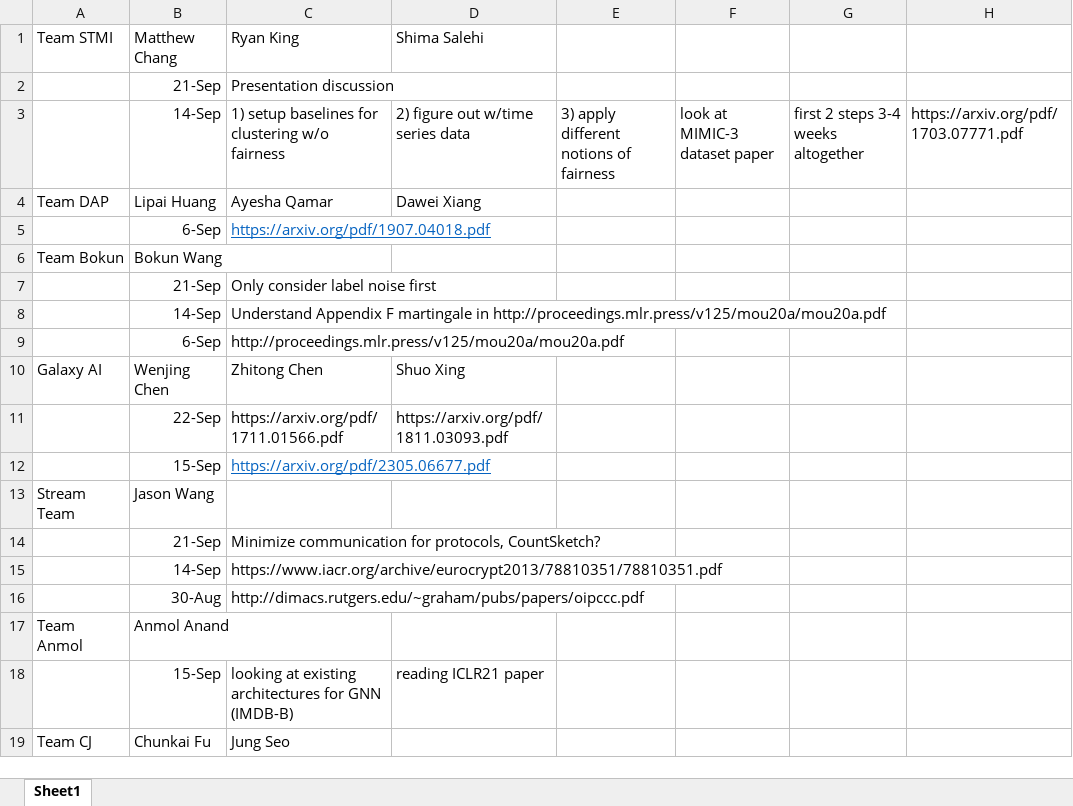
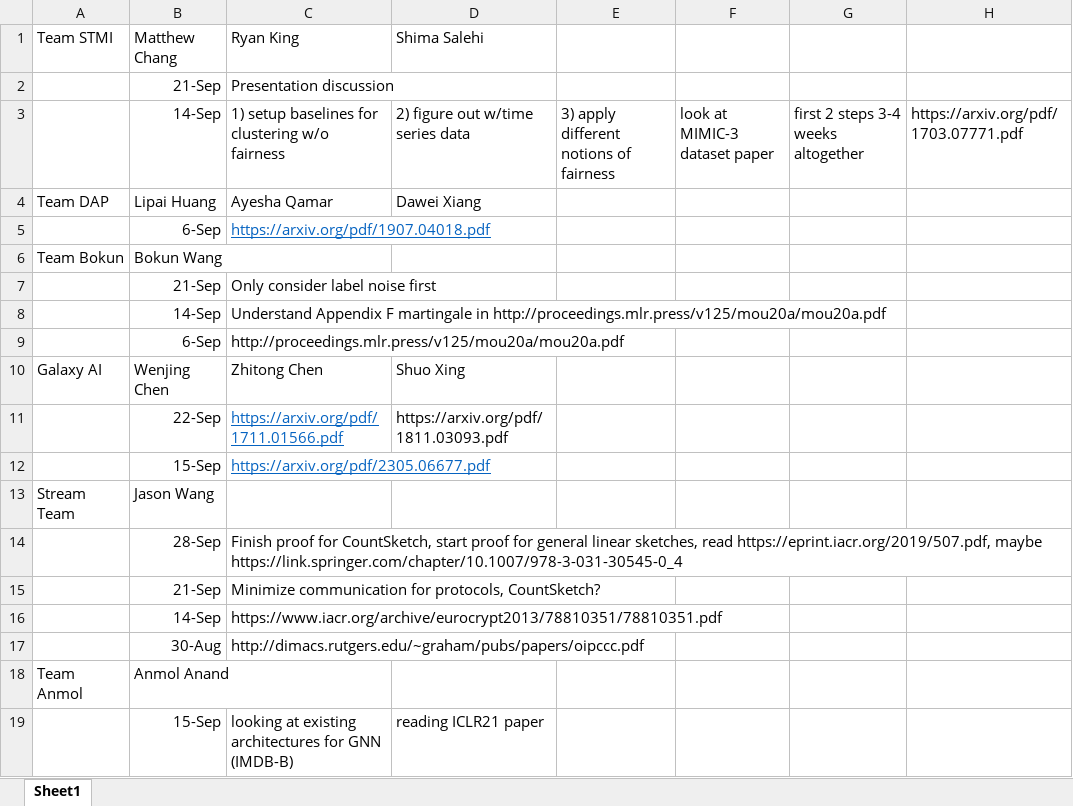
Before and after one commit to samsonzhou/samsonzhou.github.io, an Excel workbook: CSCE689-23/689-book.xlsx, sheet Sheet1, drawn as a sheet; only a part is shown; the shorter side is filled out with more unchanged rows; values as stored, in another font and other column widths than the file's, no borders; the diff names each change by its address in the sheet, - before the commit and + after, or states it on an @@ line.

```diff
--- a/CSCE689-23/689-book.xlsx (sheet Sheet1)
+++ b/CSCE689-23/689-book.xlsx (sheet Sheet1)
@@ C11 underline: off → on, text colour: black → #0563C1 @@
+row 14:  | 28-Sep | Finish proof for CountSketch, start proof for general linear sketches, read https://eprint.iacr.org/2019/507.pdf, maybe https://link.springer.com/chapter/10.1007/978-3-031-30545-0_4
```
Also changed, not shown: 6 other files.
